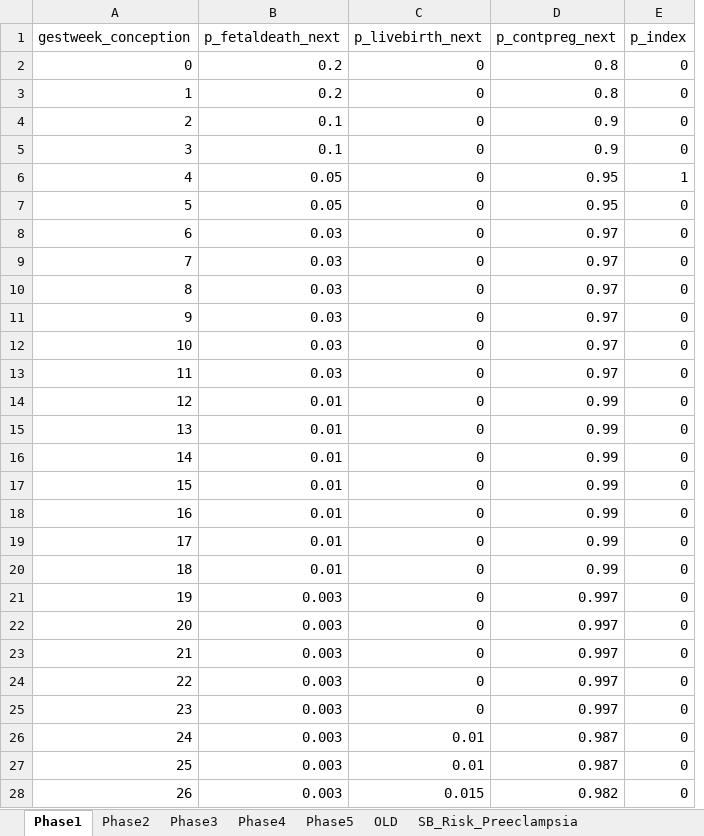
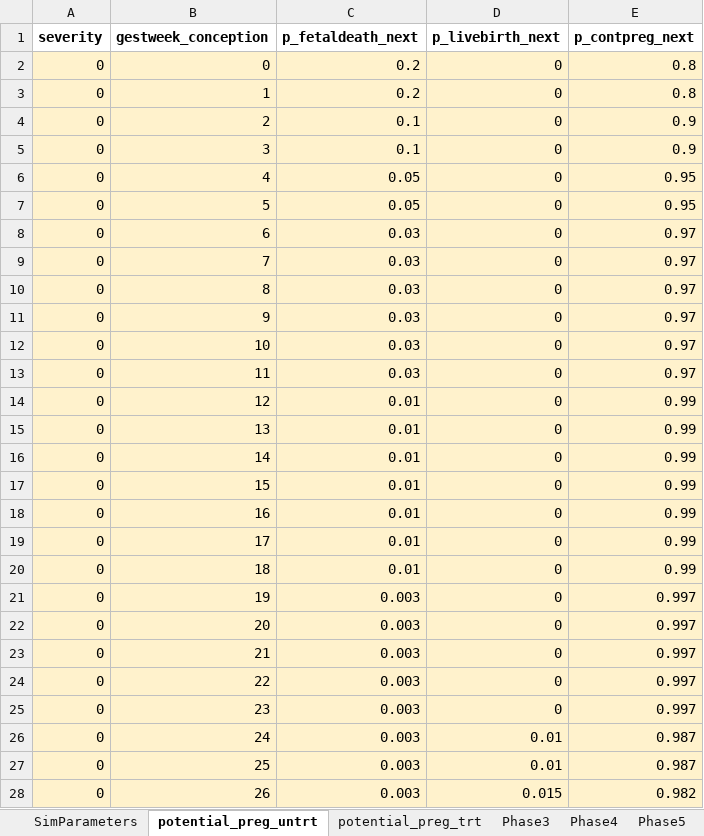
Before and after one commit to chasedlatour/preg_cohort_construction, an Excel workbook: Simulation parameters.xlsx, sheet potential_preg_untrt, drawn as a sheet; only a part is shown; values as stored, in another font and other column widths than the file's, no borders; removed rows and columns are numbered as before the commit, all else as after; the diff covers the shown part only; the diff names each change by its address in the sheet, - before the commit and + after, or states it on an @@ line.

Commit message:
Modifying code to incorporate confoundiing by severity affecting outcomes.

```diff
--- a/Simulation parameters.xlsx (sheet potential_preg_untrt)
+++ b/Simulation parameters.xlsx (sheet potential_preg_untrt)
-sheet tab: Phase1
+sheet tab: potential_preg_untrt
-sheet tab: Phase2
+sheet tab: potential_preg_trt
+sheet tab: SimParameters
+column A (severity), rows 2-28: all 0
-column E (p_index), rows 2-28: 0 | 0 | 0 | 0 | 1 | 0 | 0 | 0 | 0 | 0 | 0 | 0 | 0 | 0 | 0 | 0 | 0 | 0 | 0 | 0 | 0 | 0 | 0 | 0 | 0 | 0 | 0
-B1:E1 bold: off
+B1:E1 bold: on
-B2:E28 fill: none
+B2:E28 fill: #FFF2CC
```
Also changed, not shown: 82 added rows and cell formats elsewhere in this sheet, sheet potential_preg_trt, formulas that keep their value, 2 other files.
